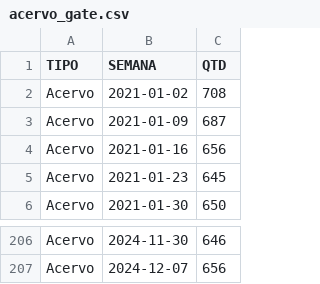
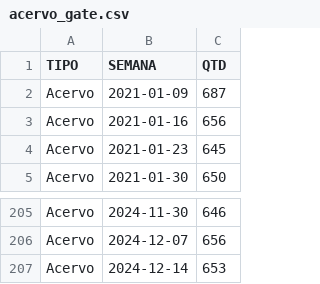
Before and after one commit to pedropaixaomprj/datawrapper-gate, a CSV file: acervo_gate.csv, drawn as a sheet; only a part is shown, gaps mark what is left out; removed rows and columns are numbered as before the commit, all else as after; the diff names each change by its address in the sheet, - before the commit and + after, or states it on an @@ line.

```diff
--- a/acervo_gate.csv
+++ b/acervo_gate.csv
-row 2: Acervo | 2021-01-02 | 708
+row 207: Acervo | 2024-12-14 | 653
```
Also changed, not shown: tempo_previsto_backlog.csv, 1 other file.
